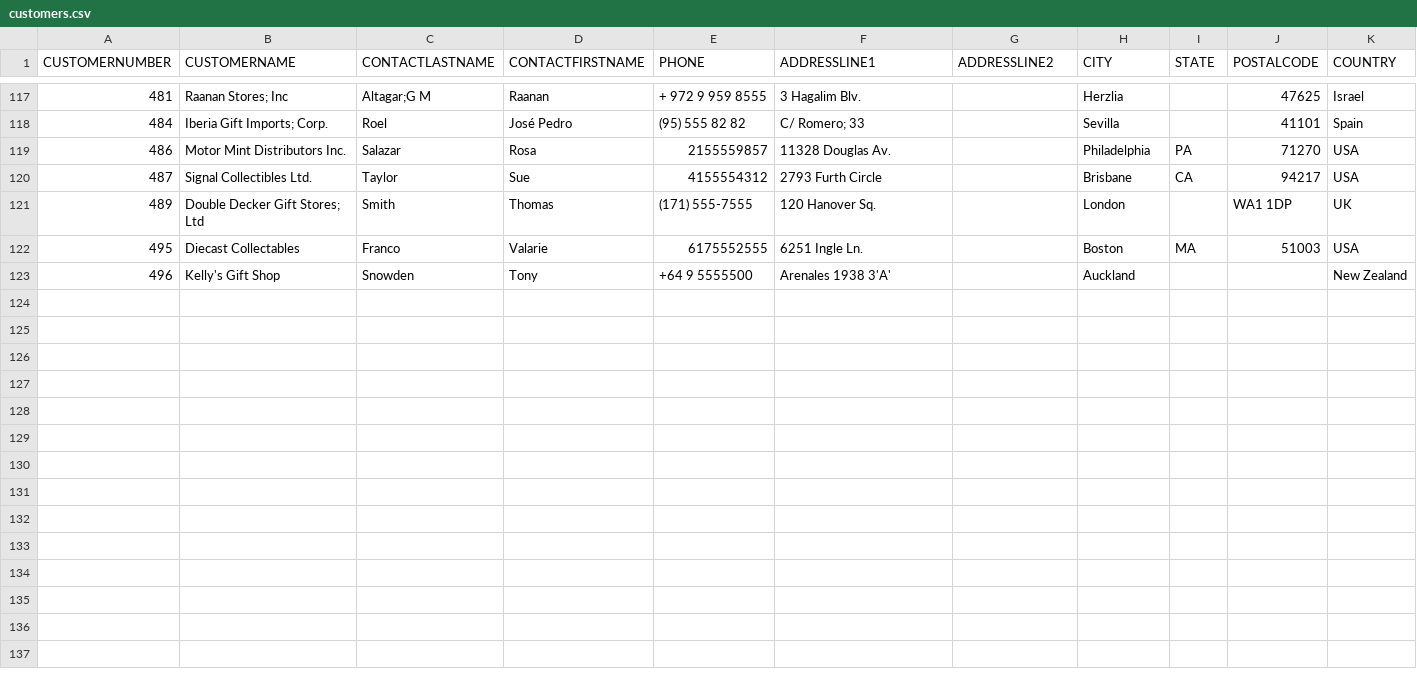
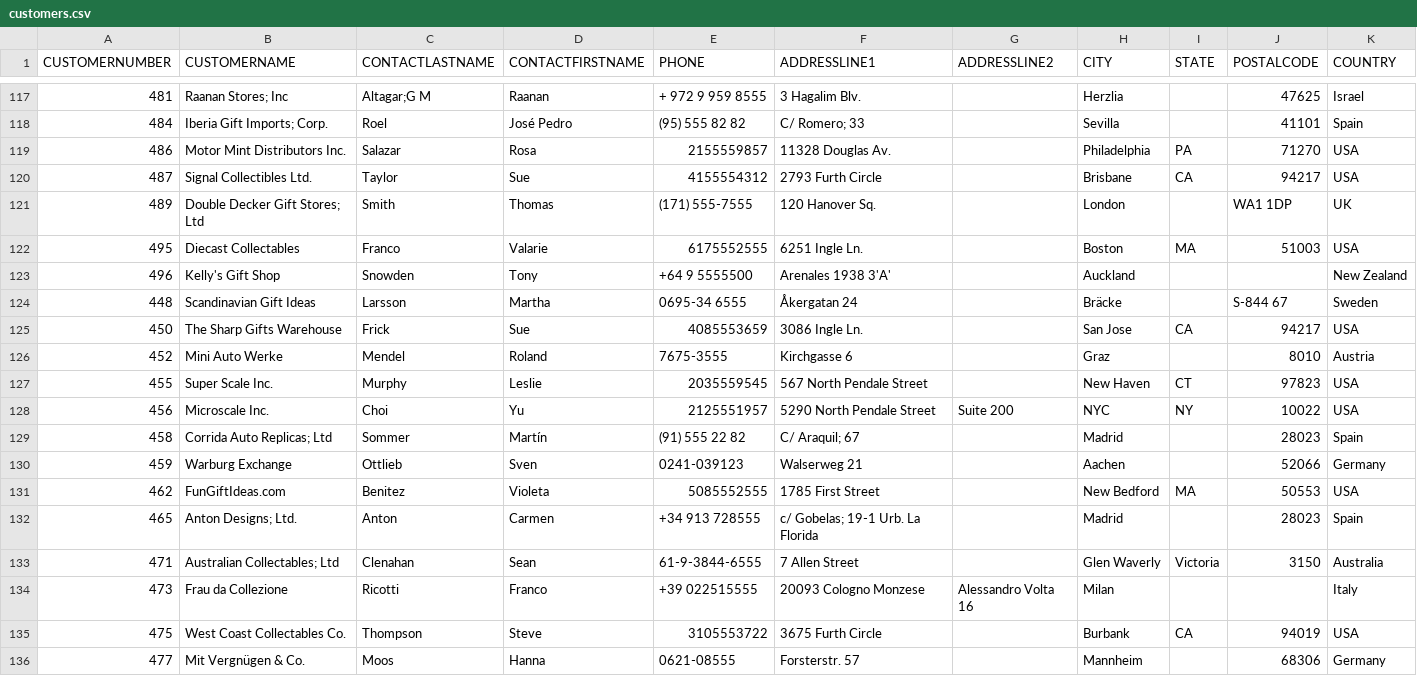
Before and after one commit to guillermosegura/curso-java-basico, a CSV file: collections/collections/src/main/resources/data/customers.csv, drawn as a sheet; only a part is shown, gaps mark what is left out; rows hold the shown columns only; the diff names each change by its address in the sheet, - before the commit and + after, or states it on an @@ line.

```diff
--- a/collections/collections/src/main/resources/data/customers.csv
+++ b/collections/collections/src/main/resources/data/customers.csv
+row 124: 448 | Scandinavian Gift Ideas | Larsson | Martha | 0695-34 6555 | Åkergatan 24 |  | Bräcke |  | S-844 67 | Sweden
+row 125: 450 | The Sharp Gifts Warehouse | Frick | Sue | 4085553659 | 3086 Ingle Ln. |  | San Jose | CA | 94217 | USA
+row 126: 452 | Mini Auto Werke | Mendel | Roland | 7675-3555 | Kirchgasse 6 |  | Graz |  | 8010 | Austria
+row 127: 455 | Super Scale Inc. | Murphy | Leslie | 2035559545 | 567 North Pendale Street |  | New Haven | CT | 97823 | USA
+row 128: 456 | Microscale Inc. | Choi | Yu | 2125551957 | 5290 North Pendale Street | Suite 200 | NYC | NY | 10022 | USA
+row 129: 458 | Corrida Auto Replicas; Ltd | Sommer | Martín | (91) 555 22 82 | C/ Araquil; 67 |  | Madrid |  | 28023 | Spain
+row 130: 459 | Warburg Exchange | Ottlieb | Sven | 0241-039123 | Walserweg 21 |  | Aachen |  | 52066 | Germany
+row 131: 462 | FunGiftIdeas.com | Benitez | Violeta | 5085552555 | 1785 First Street |  | New Bedford | MA | 50553 | USA
+row 132: 465 | Anton Designs; Ltd. | Anton | Carmen | +34 913 728555 | c/ Gobelas; 19-1 Urb. La Florida |  | Madrid |  | 28023 | Spain
+row 133: 471 | Australian Collectables; Ltd | Clenahan | Sean | 61-9-3844-6555 | 7 Allen Street |  | Glen Waverly | Victoria | 3150 | Australia
+row 134: 473 | Frau da Collezione | Ricotti | Franco | +39 022515555 | 20093 Cologno Monzese | Alessandro Volta 16 | Milan |  |  | Italy
+row 135: 475 | West Coast Collectables Co. | Thompson | Steve | 3105553722 | 3675 Furth Circle |  | Burbank | CA | 94019 | USA
+row 136: 477 | Mit Vergnügen & Co. | Moos | Hanna | 0621-08555 | Forsterstr. 57 |  | Mannheim |  | 68306 | Germany
```
Also changed, not shown: 10 other files.
